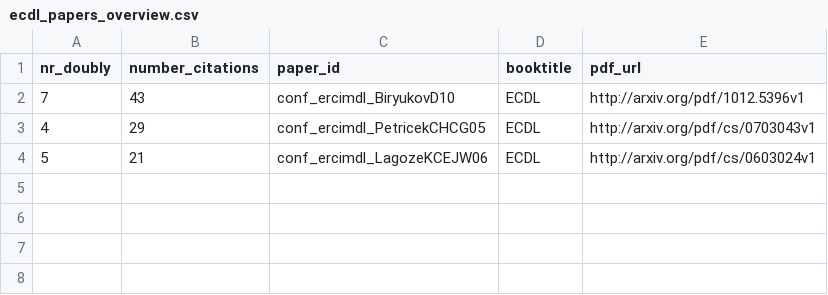
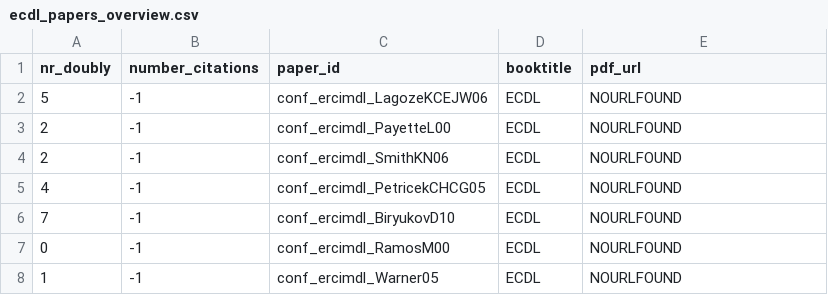
Before and after one commit to vliegenthart/coner_pdf_analyser, a CSV file: data/total/overviews/ecdl_papers_overview.csv, drawn as a sheet.

```diff
--- a/data/total/overviews/ecdl_papers_overview.csv
+++ b/data/total/overviews/ecdl_papers_overview.csv
@@ -1,4 +1,8 @@
 nr_doubly,number_citations,paper_id,booktitle,pdf_url
-7,43,conf_ercimdl_BiryukovD10,ECDL,http://arxiv.org/pdf/1012.5396v1
-4,29,conf_ercimdl_PetricekCHCG05,ECDL,http://arxiv.org/pdf/cs/0703043v1
-5,21,conf_ercimdl_LagozeKCEJW06,ECDL,http://arxiv.org/pdf/cs/0603024v1
+5,-1,conf_ercimdl_LagozeKCEJW06,ECDL,NOURLFOUND
+2,-1,conf_ercimdl_PayetteL00,ECDL,NOURLFOUND
+2,-1,conf_ercimdl_SmithKN06,ECDL,NOURLFOUND
+4,-1,conf_ercimdl_PetricekCHCG05,ECDL,NOURLFOUND
+7,-1,conf_ercimdl_BiryukovD10,ECDL,NOURLFOUND
+0,-1,conf_ercimdl_RamosM00,ECDL,NOURLFOUND
+1,-1,conf_ercimdl_Warner05,ECDL,NOURLFOUND
```
Also changed, not shown: data/total/overviews/jcdl_papers_overview.csv, data/total/overviews/sigir_papers_overview.csv, 9 other files.
